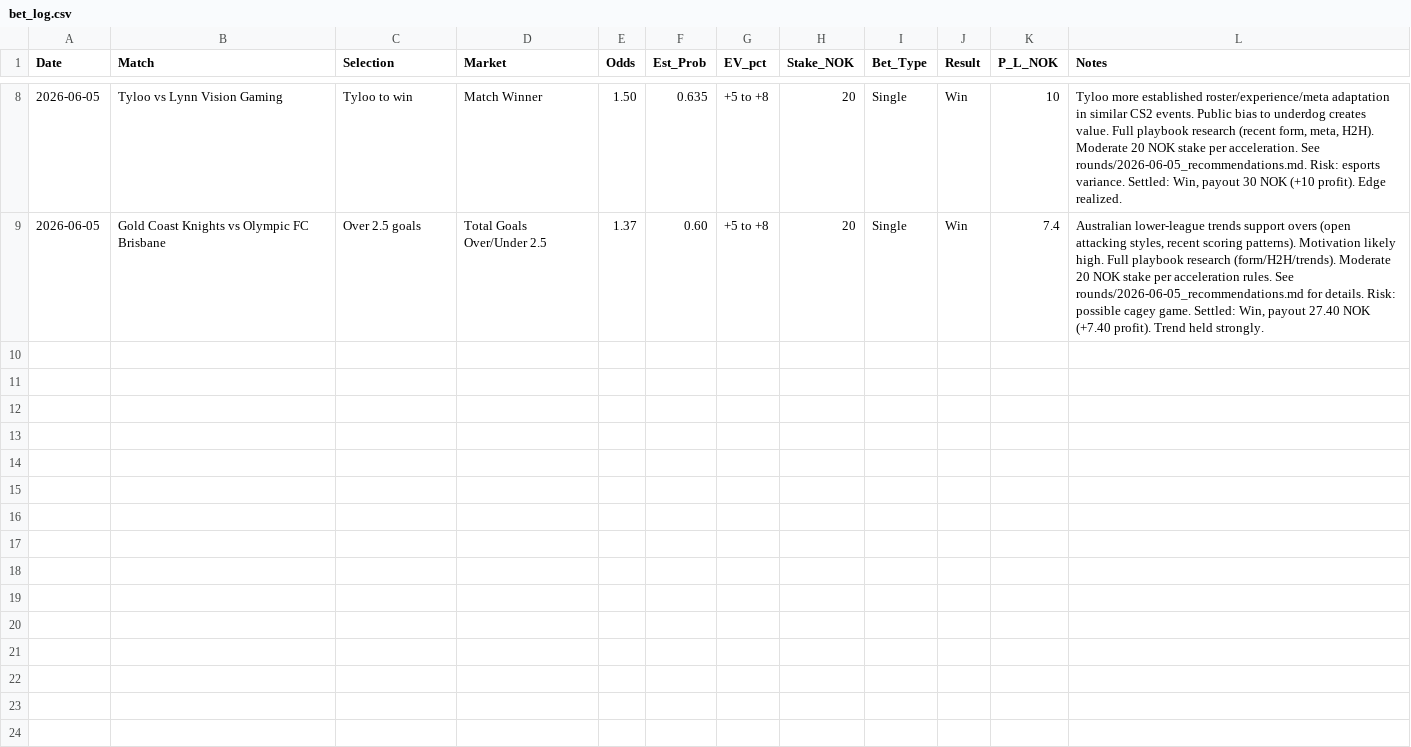
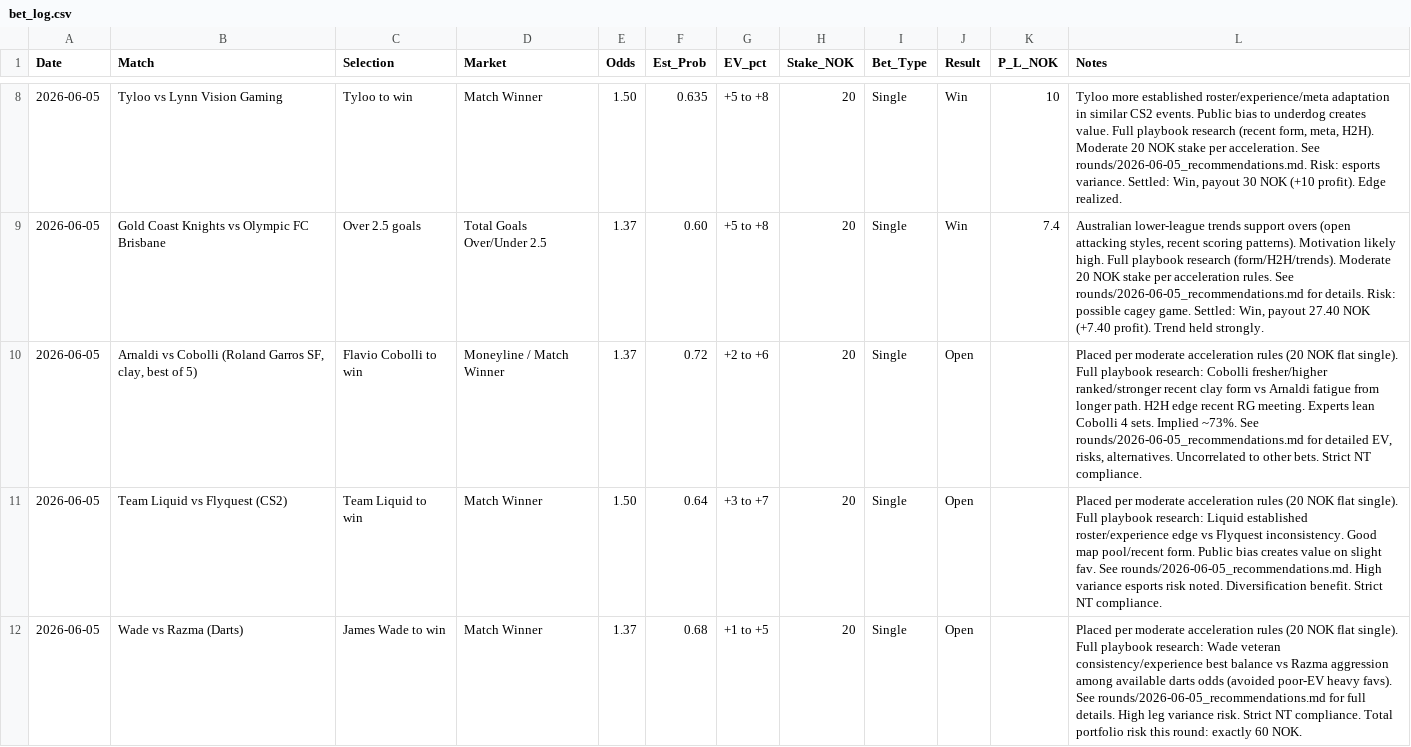
Before and after one commit to SimSalabimse/nt-betting-tracker, a CSV file: bet_log.csv, drawn as a sheet; only a part is shown, gaps mark what is left out; the diff names each change by its address in the sheet, - before the commit and + after, or states it on an @@ line.

Commit message:
Additive update to bet_log.csv: Logged exact placement of the 3 new 20 NOK moderate singles (Cobolli, Liquid, Wade) as Open/Pending. All prior rows preserved. No comments added. Validated post-push. Per strict CSV format rule and playbook.

```diff
--- a/bet_log.csv
+++ b/bet_log.csv
+row 10: 2026-06-05 | Arnaldi vs Cobolli (Roland Garros SF, clay, best of 5) | Flavio Cobolli to win | Moneyline / Match Winner | 1.37 | 0.72 | +2 to +6 | 20 | Single | Open |  | Placed per moderate acceleration rules (20 NOK flat single). Full playbook research: Cobolli fresher/higher ranked/stronger recent clay form vs Arnaldi fatigue from longer path. H2H edge recent RG meeting. Experts lean Cobolli 4 sets. Implied ~73%. See rounds/2026-06-05_recommendations.md for detailed EV, risks, alternatives. Uncorrelated to other bets. Strict NT compliance.
+row 11: 2026-06-05 | Team Liquid vs Flyquest (CS2) | Team Liquid to win | Match Winner | 1.50 | 0.64 | +3 to +7 | 20 | Single | Open |  | Placed per moderate acceleration rules (20 NOK flat single). Full playbook research: Liquid established roster/experience edge vs Flyquest inconsistency. Good map pool/recent form. Public bias creates value on slight fav. See rounds/2026-06-05_recommendations.md. High variance esports risk noted. Diversification benefit. Strict NT compliance.
+row 12: 2026-06-05 | Wade vs Razma (Darts) | James Wade to win | Match Winner | 1.37 | 0.68 | +1 to +5 | 20 | Single | Open |  | Placed per moderate acceleration rules (20 NOK flat single). Full playbook research: Wade veteran consistency/experience best balance vs Razma aggression among available darts odds (avoided poor-EV heavy favs). See rounds/2026-06-05_recommendations.md for full details. High leg variance risk. Strict NT compliance. Total portfolio risk this round: exactly 60 NOK.
```
